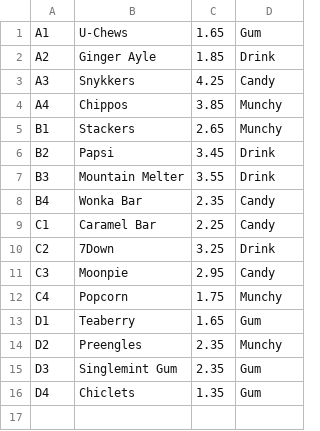
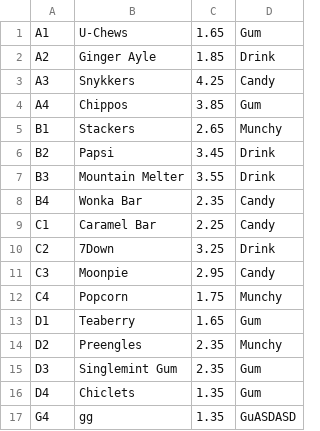
Before and after one commit to Renedition/VendingMachineTechElevator, a CSV file: java-purple-minicapstonemodule1-team2/java/catering.csv, drawn as a sheet.

```diff
--- a/java-purple-minicapstonemodule1-team2/java/catering.csv
+++ b/java-purple-minicapstonemodule1-team2/java/catering.csv
@@ -3,3 +3,3 @@ A2,Ginger Ayle,1.85,Drink
 A3,Snykkers,4.25,Candy
-A4,Chippos,3.85,Munchy
+A4,Chippos,3.85,Gum
 B1,Stackers,2.65,Munchy
@@ -16 +16,2 @@ D3,Singlemint Gum,2.35,Gum
 D4,Chiclets,1.35,Gum
+G4,gg,1.35,GuASDASD
```
Also changed, not shown: 35 other files.
